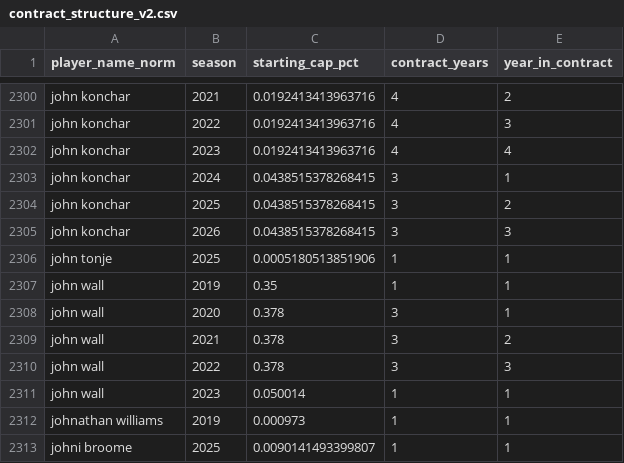
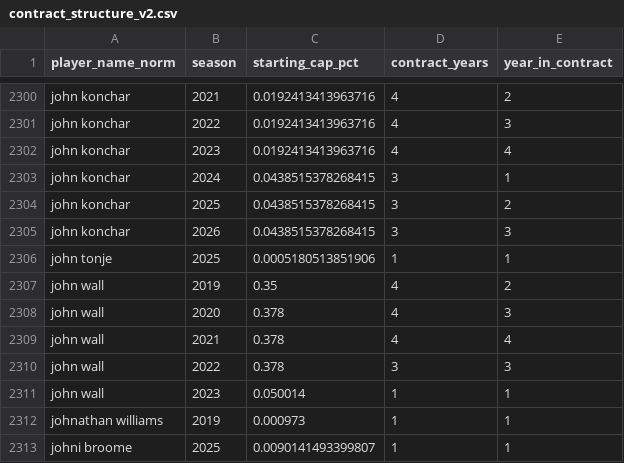
Before and after one commit to Tuomaaa/SOTB_NBASalaryPrediction, a CSV file: data/processed/contract_structure_v2.csv, drawn as a sheet; only a part is shown, gaps mark what is left out.

```diff
--- a/data/processed/contract_structure_v2.csv
+++ b/data/processed/contract_structure_v2.csv
@@ -2306,5 +2306,5 @@ john konchar,2026,0.0438515378268415,3,3
 john tonje,2025,0.0005180513851906,1,1
-john wall,2019,0.35,1,1
-john wall,2020,0.378,3,1
-john wall,2021,0.378,3,2
+john wall,2019,0.35,4,2
+john wall,2020,0.378,4,3
+john wall,2021,0.378,4,4
 john wall,2022,0.378,3,3
```
Also changed, not shown: data/processed/training_data_v2.csv, 7 other files.
